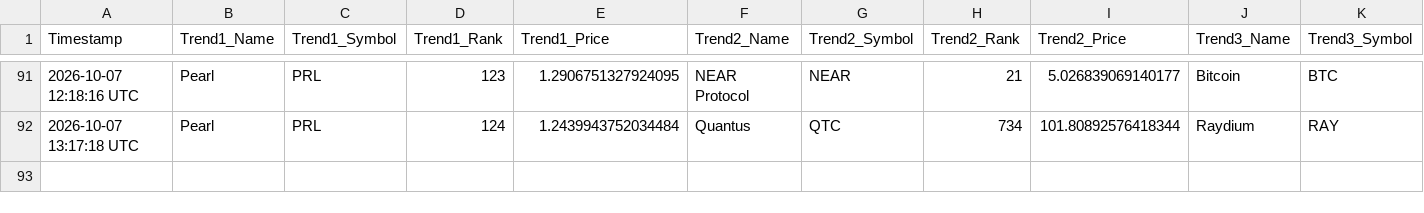
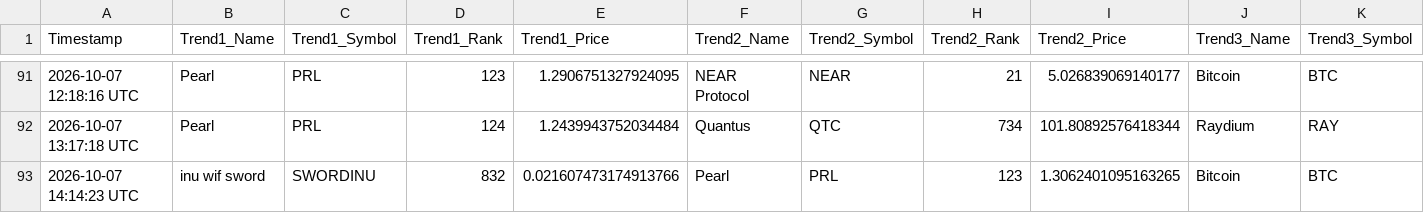
Before and after one commit to ezio-prog/crypto-data-grid, a CSV file: crypto_data_feed.csv, drawn as a sheet; only a part is shown, gaps mark what is left out; rows hold the shown columns only; the diff names each change by its address in the sheet, - before the commit and + after, or states it on an @@ line.

Commit message:
Automated update: Logged data string [skip ci]

```diff
--- a/crypto_data_feed.csv
+++ b/crypto_data_feed.csv
+row 93: 2026-10-07 14:14:23 UTC | inu wif sword | SWORDINU | 832 | 0.021607473174913766 | Pearl | PRL | 123 | 1.3062401095163265 | Bitcoin | BTC
```
